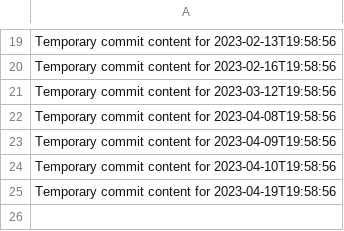
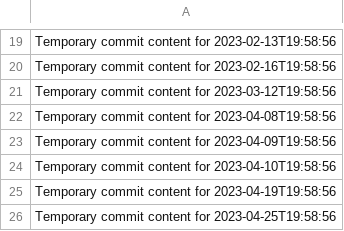
Before and after one commit to hinase01/cloud-783-k, a CSV file: data.csv, drawn as a sheet; only a part is shown, gaps mark what is left out; the diff names each change by its address in the sheet, - before the commit and + after, or states it on an @@ line.

```diff
--- a/data.csv
+++ b/data.csv
+row 26: Temporary commit content for 2023-04-25T19:58:56
```
